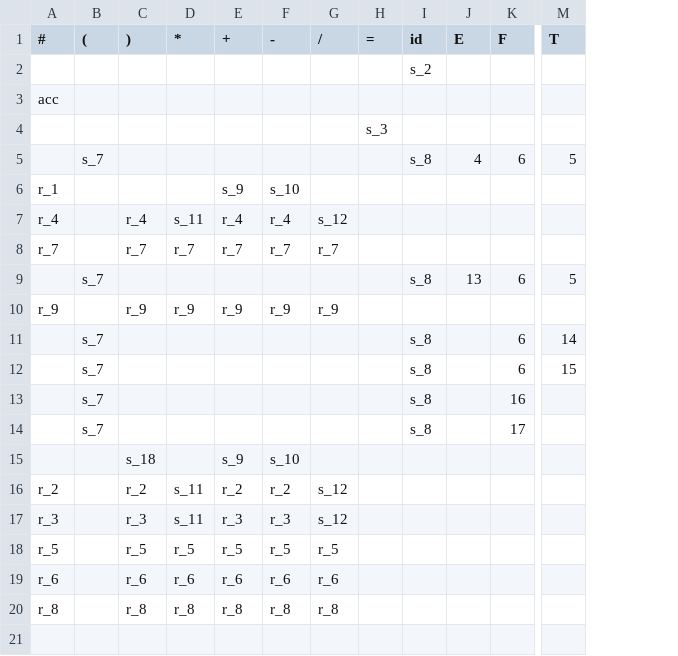
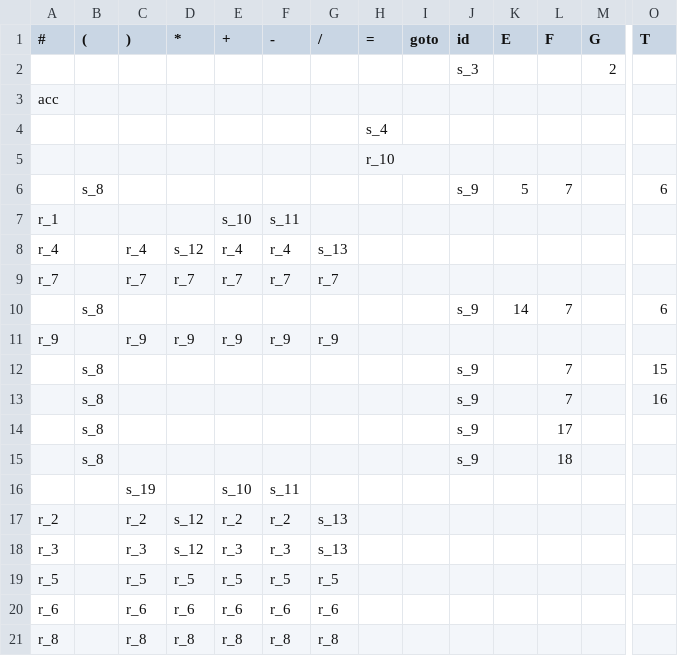
Before and after one commit to LinzhouLi/compiler, a CSV file: compiler/LRAnalysisTable2.csv, drawn as a sheet; only a part is shown, gaps mark what is left out; removed rows and columns are numbered as before the commit, all else as after; rows hold the shown columns only; the diff names each change by its address in the sheet, - before the commit and + after, or states it on an @@ line.

```diff
--- a/compiler/LRAnalysisTable2.csv
+++ b/compiler/LRAnalysisTable2.csv
+column I (goto), empty
+column M (G), row 2: 2
-J2 (id): s_2
+J2 (id): s_3
-H4 (=): s_3
+H4 (=): s_4
-row 5:  | s_7 |  |  |  |  |  |  | s_8 | 4 | 6 | 5
+row 5:  |  |  |  |  |  |  | r_10
+row 6:  | s_8 |  |  |  |  |  |  |  | s_9 | 5 | 7 |  | 6
-E7 (+): s_9
+E7 (+): s_10
-F7 (-): s_10
+F7 (-): s_11
-D8 (*): s_11
+D8 (*): s_12
-G8 (/): s_12
+G8 (/): s_13
-row 9:  | s_7 |  |  |  |  |  |  | s_8 | 13 | 6 | 5
+row 10:  | s_8 |  |  |  |  |  |  |  | s_9 | 14 | 7 |  | 6
-row 11:  | s_7 |  |  |  |  |  |  | s_8 |  | 6 | 14
-row 12:  | s_7 |  |  |  |  |  |  | s_8 |  | 6 | 15
-row 13:  | s_7 |  |  |  |  |  |  | s_8 |  | 16
+row 12:  | s_8 |  |  |  |  |  |  |  | s_9 |  | 7 |  | 15
+row 13:  | s_8 |  |  |  |  |  |  |  | s_9 |  | 7 |  | 16
-B14 ((): s_7
+B14 ((): s_8
-J14 (id): s_8
+J14 (id): s_9
-row 15:  |  | s_18 |  | s_9 | s_10
+row 15:  | s_8 |  |  |  |  |  |  |  | s_9 |  | 18
+row 16:  |  | s_19 |  | s_10 | s_11
-D17:D18 (*): s_11
+D17:D18 (*): s_12
-G17:G18 (/): s_12
+G17:G18 (/): s_13
```
Also changed, not shown: compiler/LRAnalysisTable.csv, 3 other files.
